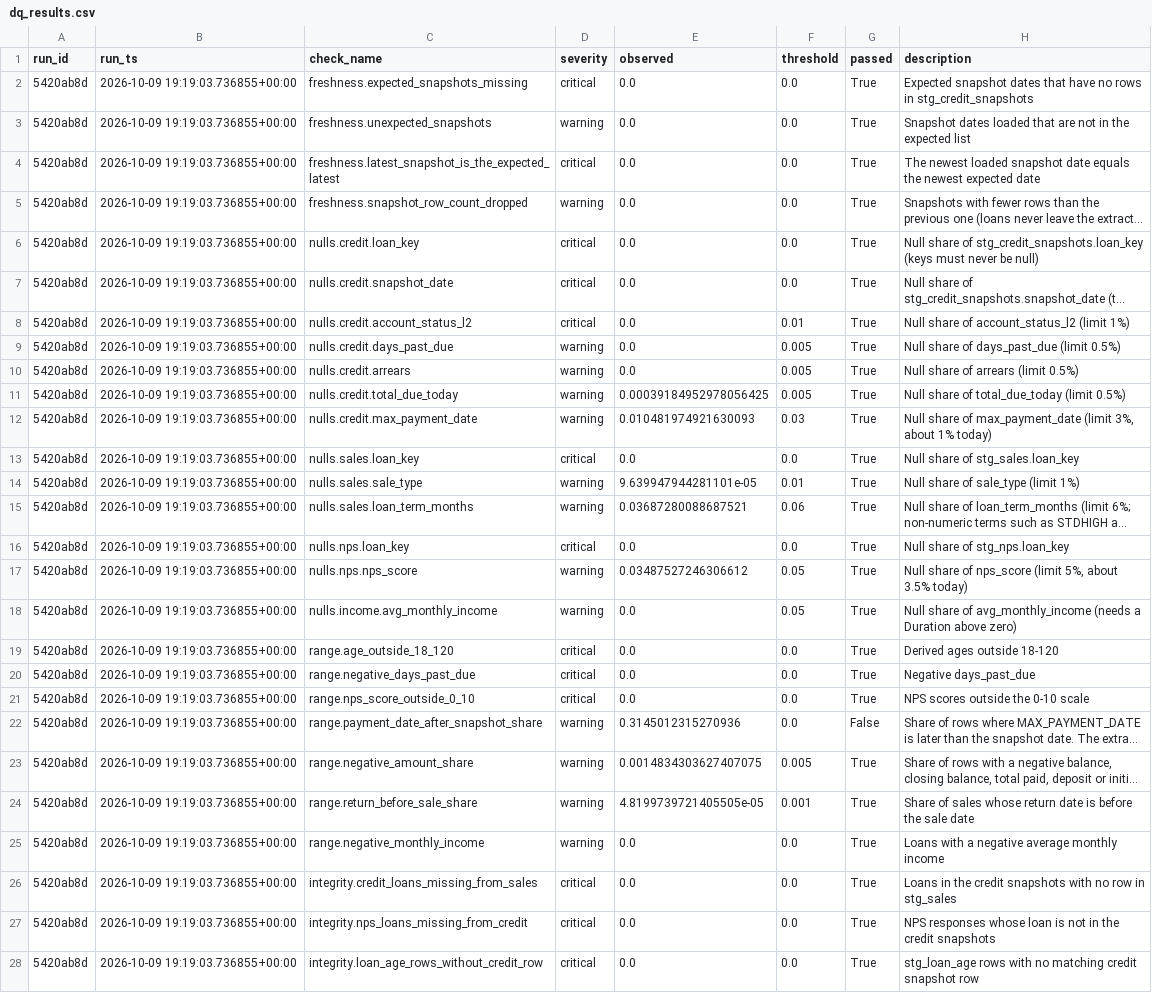
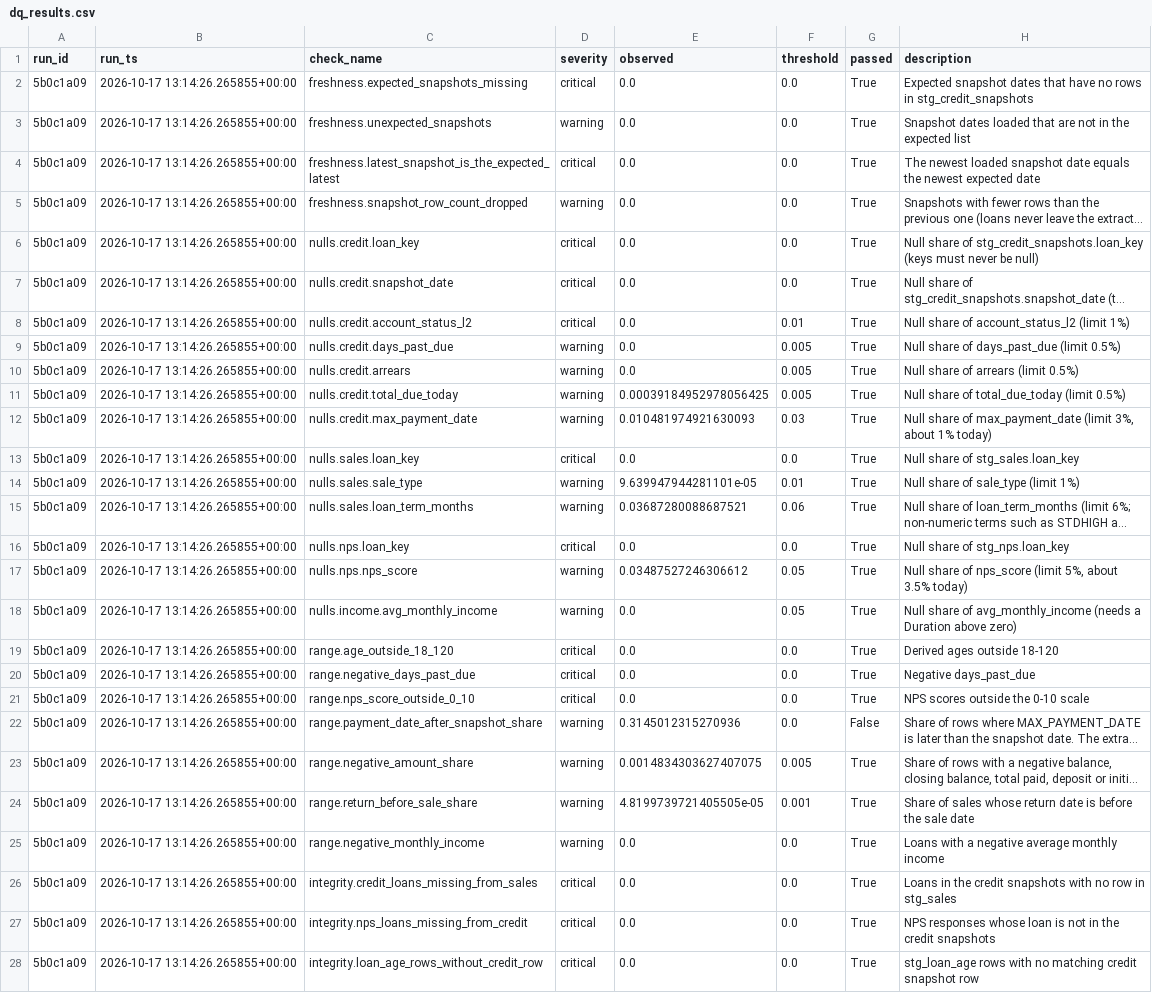
Before and after one commit to Derrick-Ryan-Giggs/abc-phones-credit-pipeline, a CSV file: outputs/dq_results.csv, drawn as a sheet; only a part is shown; long unchanged cells end in …; the diff covers the shown part only; the diff names each change by its address in the sheet, - before the commit and + after, or states it on an @@ line.

```diff
--- a/outputs/dq_results.csv
+++ b/outputs/dq_results.csv
-A2:A28 (run_id): 5420ab8d
+A2:A28 (run_id): 5b0c1a09
-B2:B28 (run_ts): 2026-10-09 19:19:03.736855+00:00
+B2:B28 (run_ts): 2026-10-17 13:14:26.265855+00:00
```
Also changed, not shown: 42 edited cells elsewhere in this file, 10 other files.
